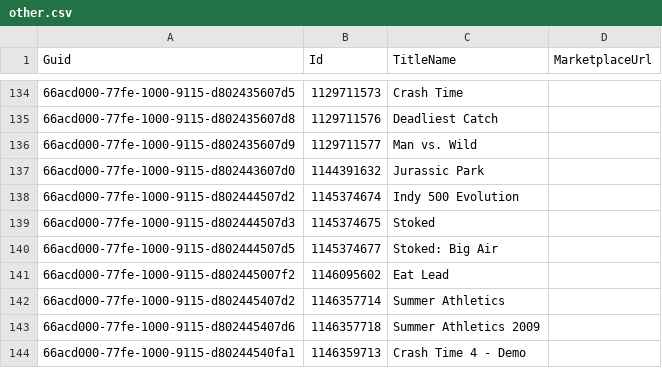
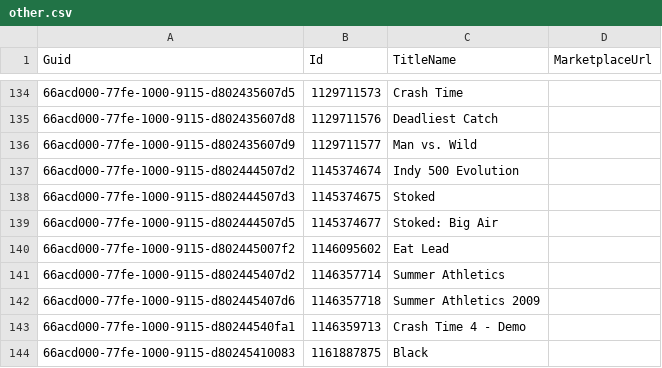
Before and after one commit to Cj-Malone/titles_data, a CSV file: 360/other.csv, drawn as a sheet; only a part is shown, gaps mark what is left out; the shorter side is filled out with more unchanged rows; the diff names each change by its address in the sheet, - before the commit and + after, or states it on an @@ line.

```diff
--- a/360/other.csv
+++ b/360/other.csv
-row 137: 66acd000-77fe-1000-9115-d802443607d0 | 1144391632 | Jurassic Park
```
Also changed, not shown: 360/xbox-360-en-US-delisted.csv, 360/xbox-360-unknown-delisted.csv.
